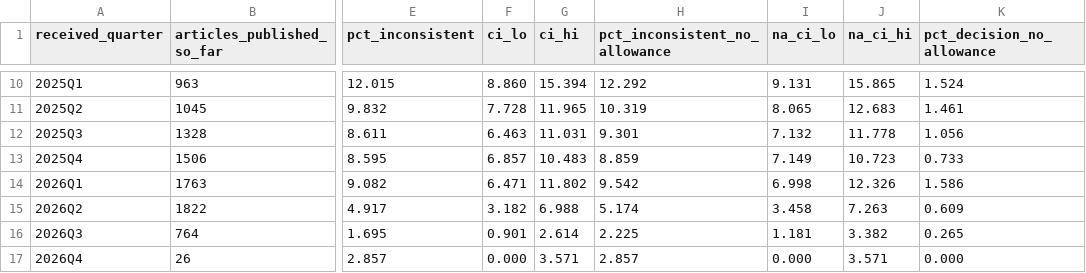
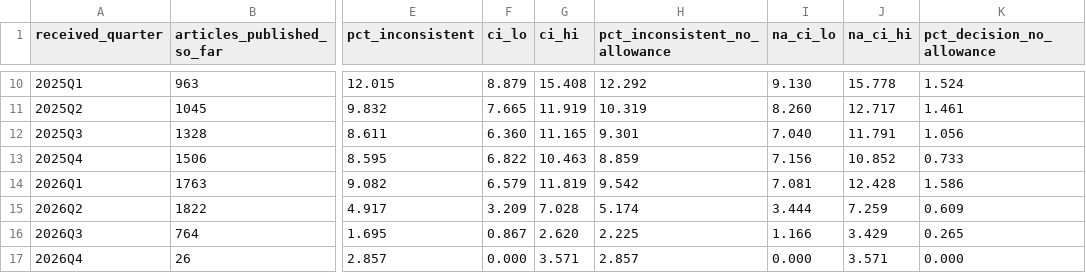
Before and after one commit to rabidlorax/vibe-research, a CSV file: domains/metascience/projects/statcheck-trend-frontiers-psychology/results/received_quarters.csv, drawn as a sheet; only a part is shown, gaps mark what is left out; the diff covers the shown part only; the diff names each change by its address in the sheet, - before the commit and + after, or states it on an @@ line.

```diff
--- a/domains/metascience/projects/statcheck-trend-frontiers-psychology/results/received_quarters.csv
+++ b/domains/metascience/projects/statcheck-trend-frontiers-psychology/results/received_quarters.csv
-F10 (ci_lo): 8.860
+F10 (ci_lo): 8.879
-G10 (ci_hi): 15.394
+G10 (ci_hi): 15.408
-I10 (na_ci_lo): 9.131
+I10 (na_ci_lo): 9.130
-J10 (na_ci_hi): 15.865
+J10 (na_ci_hi): 15.778
-F11 (ci_lo): 7.728
+F11 (ci_lo): 7.665
-G11 (ci_hi): 11.965
+G11 (ci_hi): 11.919
-I11 (na_ci_lo): 8.065
+I11 (na_ci_lo): 8.260
-J11 (na_ci_hi): 12.683
+J11 (na_ci_hi): 12.717
-F12 (ci_lo): 6.463
+F12 (ci_lo): 6.360
-G12 (ci_hi): 11.031
+G12 (ci_hi): 11.165
-I12 (na_ci_lo): 7.132
+I12 (na_ci_lo): 7.040
-J12 (na_ci_hi): 11.778
+J12 (na_ci_hi): 11.791
-F13 (ci_lo): 6.857
+F13 (ci_lo): 6.822
-G13 (ci_hi): 10.483
+G13 (ci_hi): 10.463
-I13 (na_ci_lo): 7.149
+I13 (na_ci_lo): 7.156
-J13 (na_ci_hi): 10.723
+J13 (na_ci_hi): 10.852
-F14 (ci_lo): 6.471
+F14 (ci_lo): 6.579
-G14 (ci_hi): 11.802
+G14 (ci_hi): 11.819
-I14 (na_ci_lo): 6.998
+I14 (na_ci_lo): 7.081
-J14 (na_ci_hi): 12.326
+J14 (na_ci_hi): 12.428
-F15 (ci_lo): 3.182
+F15 (ci_lo): 3.209
-G15 (ci_hi): 6.988
+G15 (ci_hi): 7.028
-I15 (na_ci_lo): 3.458
+I15 (na_ci_lo): 3.444
-J15 (na_ci_hi): 7.263
+J15 (na_ci_hi): 7.259
-F16 (ci_lo): 0.901
+F16 (ci_lo): 0.867
-G16 (ci_hi): 2.614
+G16 (ci_hi): 2.620
-I16 (na_ci_lo): 1.181
+I16 (na_ci_lo): 1.166
-J16 (na_ci_hi): 3.382
+J16 (na_ci_hi): 3.429
```
Also changed, not shown: 32 edited cells elsewhere in this file, domains/metascience/projects/statcheck-trend-frontiers-psychology/results/half_years_2023_2026.csv, domains/metascience/projects/statcheck-trend-frontiers-psychology/results/received_months.csv, 12 other files.
